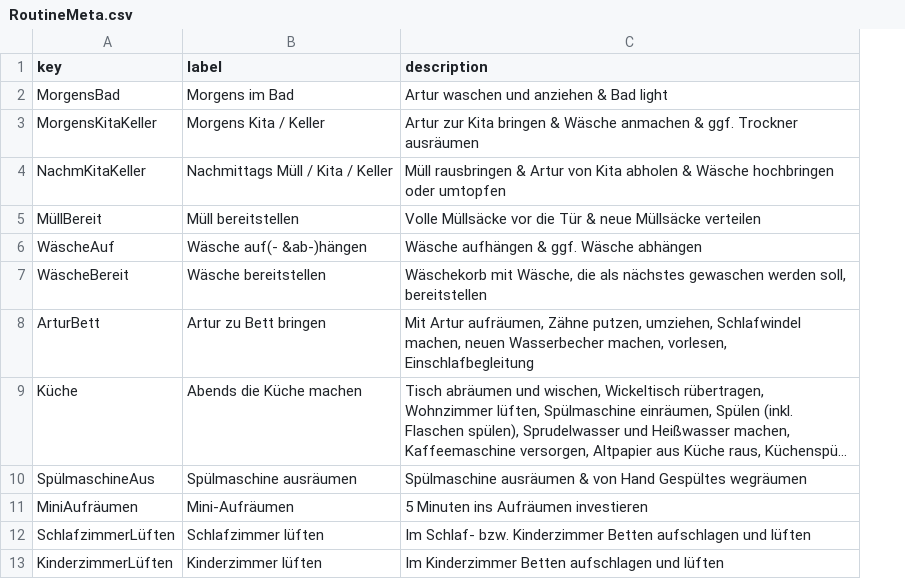
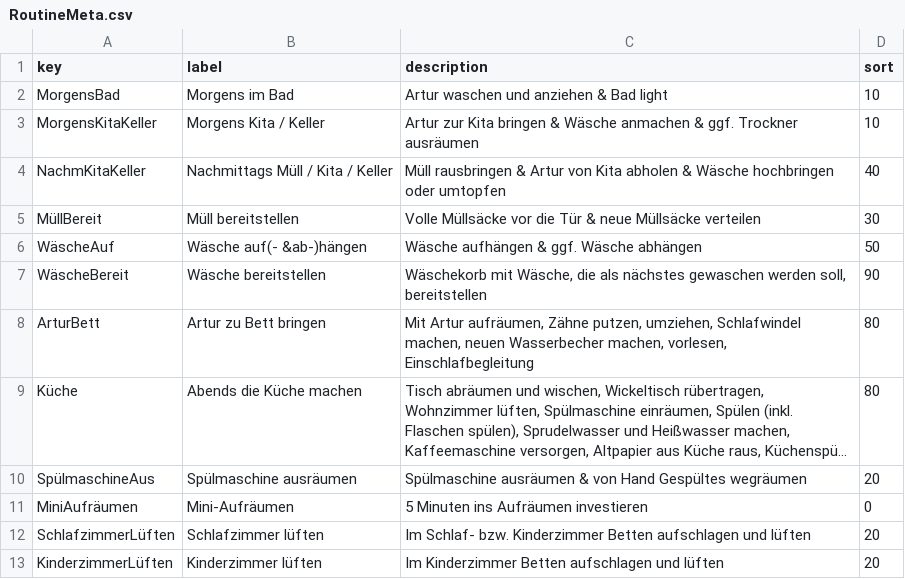
Before and after one commit to temme-stefan/fly_lady, a CSV file: src/data/RoutineMeta.csv, drawn as a sheet; long unchanged cells end in …; the diff names each change by its address in the sheet, - before the commit and + after, or states it on an @@ line.

```diff
--- a/src/data/RoutineMeta.csv
+++ b/src/data/RoutineMeta.csv
+column D (sort), rows 2-13: 10 | 10 | 40 | 30 | 50 | 90 | 80 | 80 | 20 | 0 | 20 | 20
```
Also changed, not shown: src/data/FokusMeta.csv, 4 other files.
